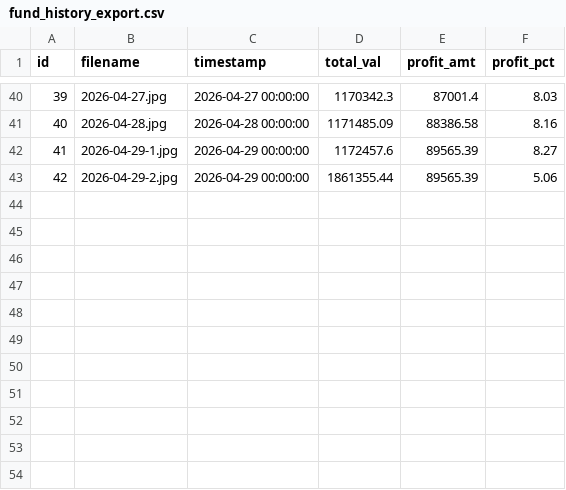
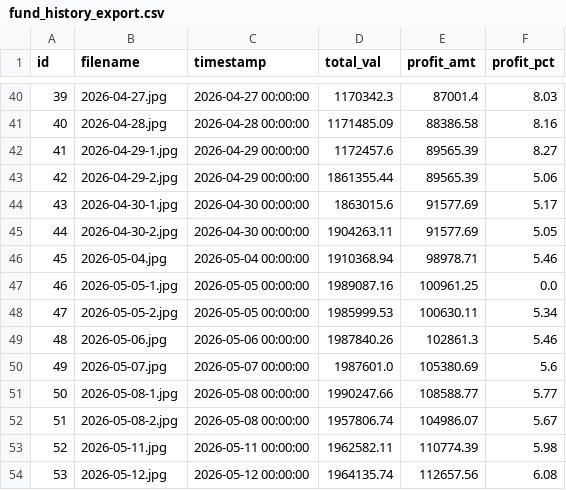
Before and after one commit to alperdemiryay/fundAnalayzeFromImageWithOCR, a CSV file: fund_history_export.csv, drawn as a sheet; only a part is shown, gaps mark what is left out.

Commit message:
Added second graph showing differences with previous day. Also added new data.

```diff
--- a/fund_history_export.csv
+++ b/fund_history_export.csv
@@ -43 +43,12 @@
 42;2026-04-29-2.jpg;2026-04-29 00:00:00;1861355.44;89565.39;5.06
+43;2026-04-30-1.jpg;2026-04-30 00:00:00;1863015.6;91577.69;5.17
+44;2026-04-30-2.jpg;2026-04-30 00:00:00;1904263.11;91577.69;5.05
+45;2026-05-04.jpg;2026-05-04 00:00:00;1910368.94;98978.71;5.46
+46;2026-05-05-1.jpg;2026-05-05 00:00:00;1989087.16;100961.25;0.0
+47;2026-05-05-2.jpg;2026-05-05 00:00:00;1985999.53;100630.11;5.34
+48;2026-05-06.jpg;2026-05-06 00:00:00;1987840.26;102861.3;5.46
+49;2026-05-07.jpg;2026-05-07 00:00:00;1987601.0;105380.69;5.6
+50;2026-05-08-1.jpg;2026-05-08 00:00:00;1990247.66;108588.77;5.77
+51;2026-05-08-2.jpg;2026-05-08 00:00:00;1957806.74;104986.07;5.67
+52;2026-05-11.jpg;2026-05-11 00:00:00;1962582.11;110774.39;5.98
+53;2026-05-12.jpg;2026-05-12 00:00:00;1964135.74;112657.56;6.08
```
Also changed, not shown: 3 other files.
